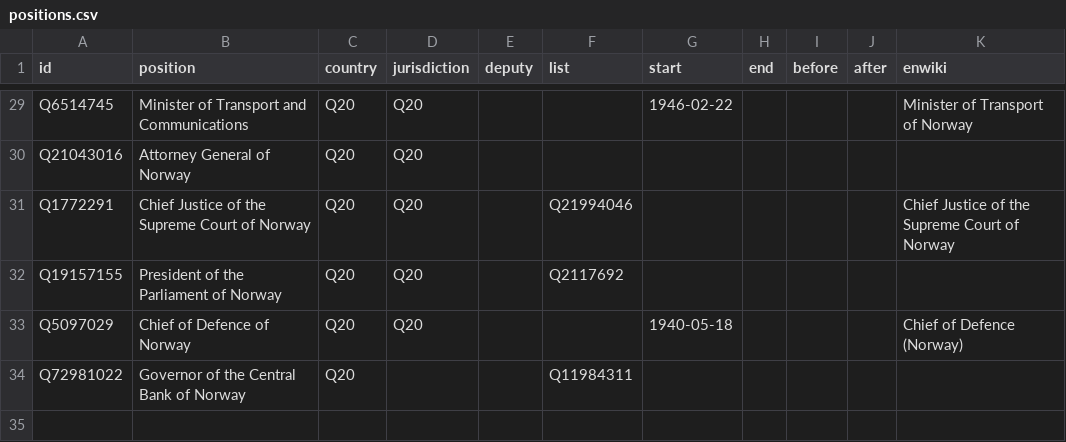
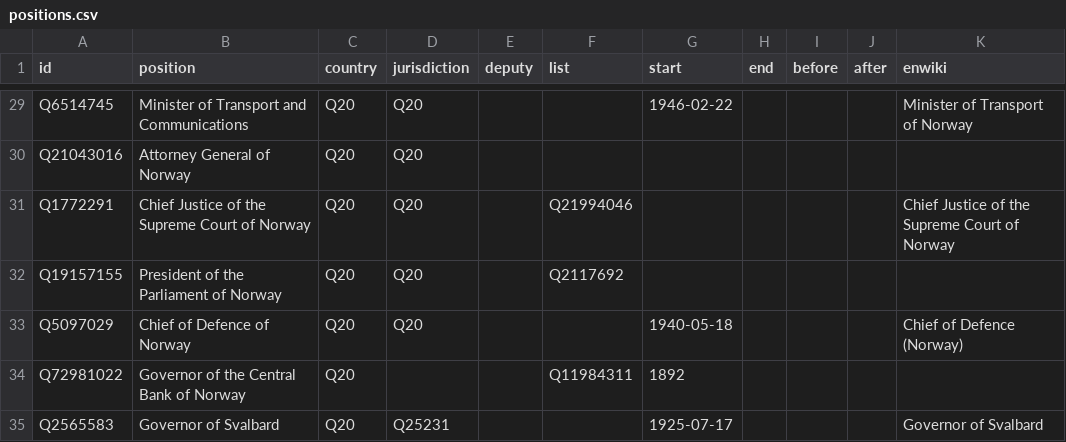
Before and after one commit to every-politician-scrapers/norway-cabinet, a CSV file: html/positions.csv, drawn as a sheet; only a part is shown, gaps mark what is left out.

```diff
--- a/html/positions.csv
+++ b/html/positions.csv
@@ -33,2 +33,3 @@ Q19157155,President of the Parliament of Norway,Q20,Q20,,Q2117692,,,,,
 Q5097029,Chief of Defence of Norway,Q20,Q20,,,1940-05-18,,,,Chief of Defence (Norway)
-Q72981022,Governor of the Central Bank of Norway,Q20,,,Q11984311,,,,,
+Q72981022,Governor of the Central Bank of Norway,Q20,,,Q11984311,1892,,,,
+Q2565583,Governor of Svalbard,Q20,Q25231,,,1925-07-17,,,,Governor of Svalbard
```
Also changed, not shown: html/current.csv, html/holders21.csv, 1 other file.
